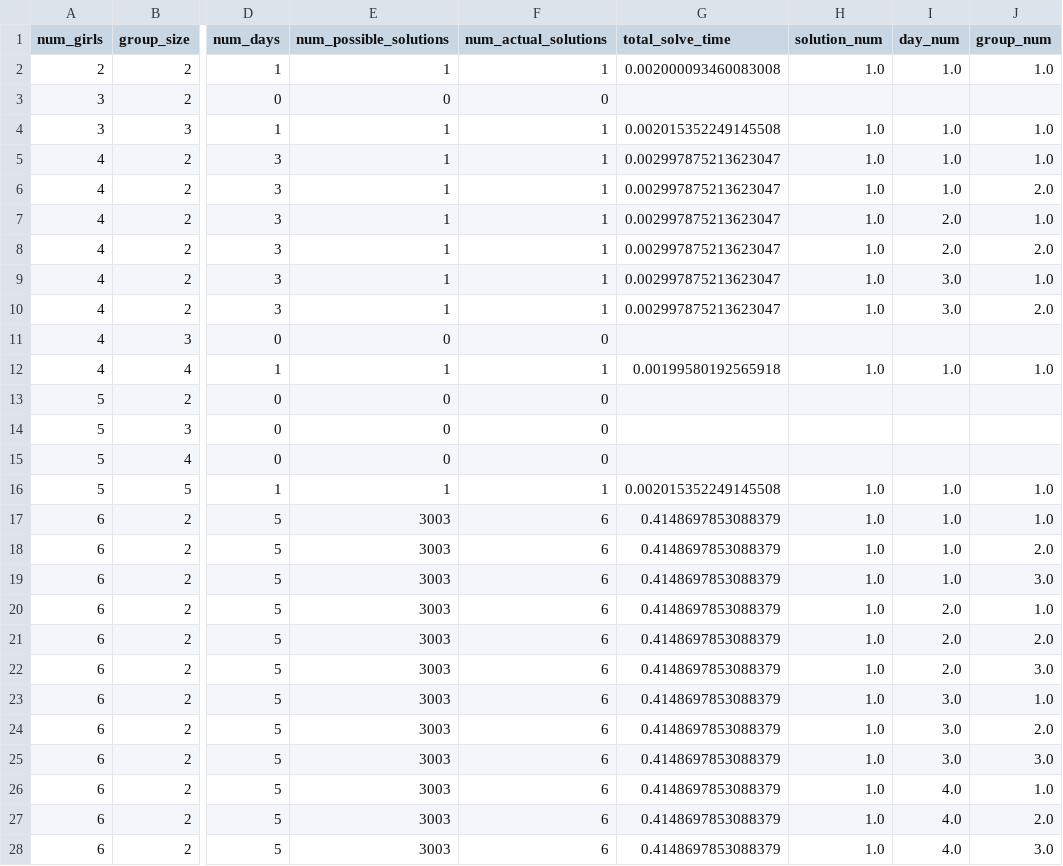
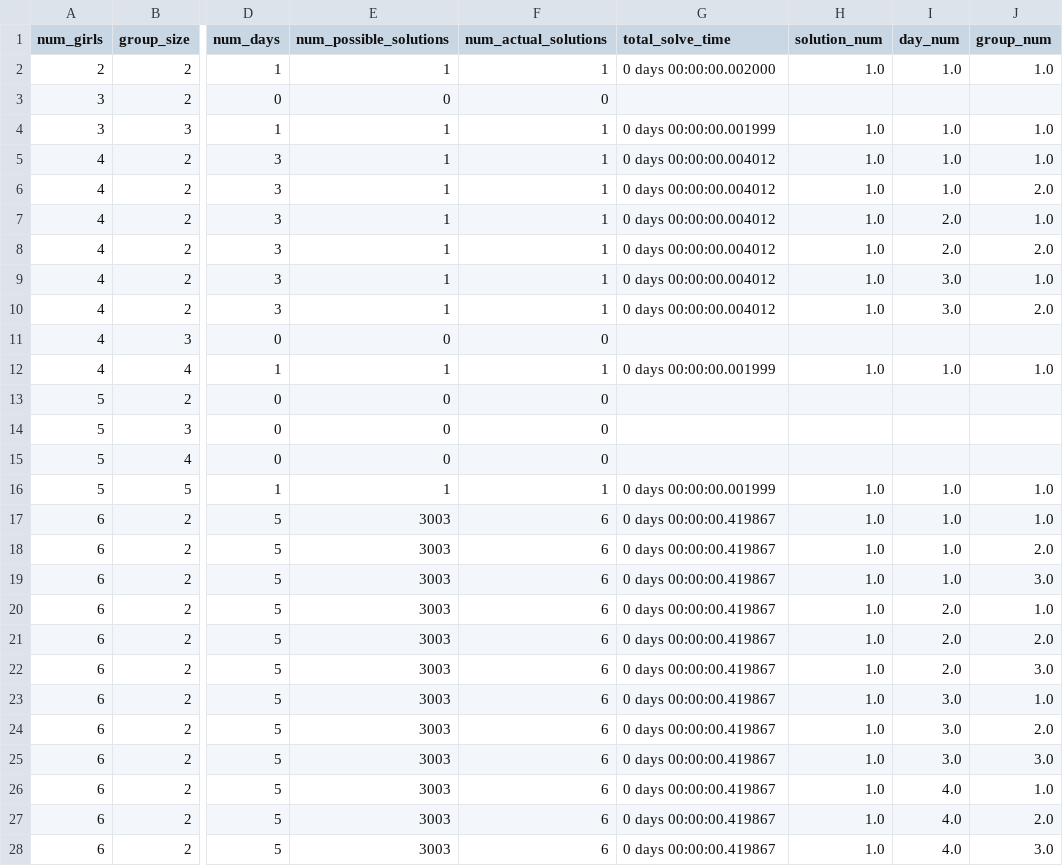
Before and after one commit to evan-freeman/scotty, a TSV file: Kirkman_solutions.tsv, drawn as a sheet; only a part is shown, gaps mark what is left out; the diff covers the shown part only; the diff names each change by its address in the sheet, - before the commit and + after, or states it on an @@ line.

Commit message:
changed to datetime format

```diff
--- a/Kirkman_solutions.tsv
+++ b/Kirkman_solutions.tsv
-G2 (total_solve_time): 0.002000093460083008
+G2 (total_solve_time): 0 days 00:00:00.002000
-G4 (total_solve_time): 0.002015352249145508
+G4 (total_solve_time): 0 days 00:00:00.001999
-G5:G10 (total_solve_time): 0.002997875213623047
+G5:G10 (total_solve_time): 0 days 00:00:00.004012
-G12 (total_solve_time): 0.00199580192565918
+G12 (total_solve_time): 0 days 00:00:00.001999
-G16 (total_solve_time): 0.002015352249145508
+G16 (total_solve_time): 0 days 00:00:00.001999
-G17:G28 (total_solve_time): 0.4148697853088379
+G17:G28 (total_solve_time): 0 days 00:00:00.419867
```
Also changed, not shown: 80 edited cells elsewhere in this file.
